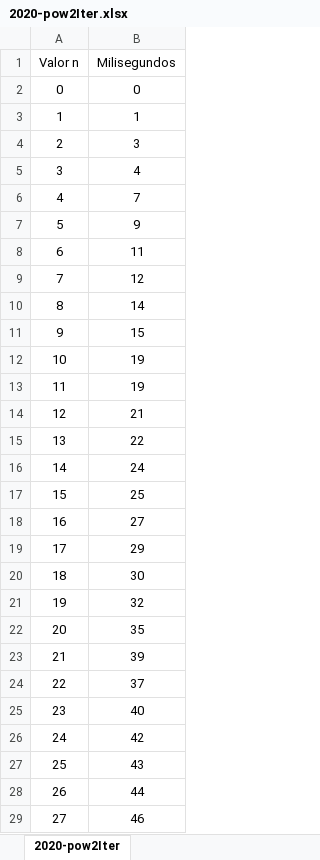
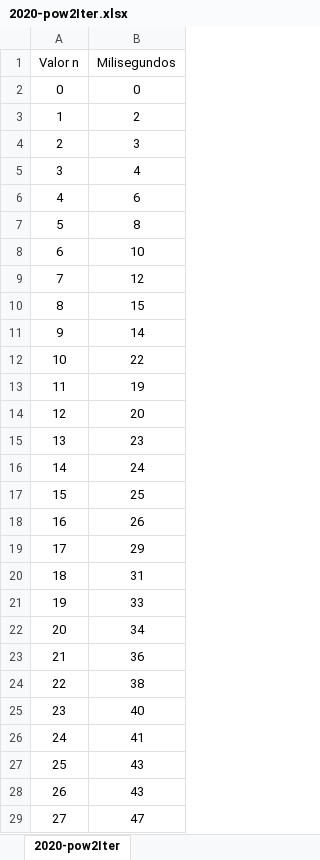
Before and after one commit to teresafcoro/ed_algorithms_benchmark, an Excel workbook: 2020-pow2Iter.xlsx, sheet 2020-pow2Iter, drawn as a sheet; only a part is shown; values as stored, in another font and other column widths than the file's, no borders; charts and pictures not drawn; the diff covers the shown part only; the diff names each change by its address in the sheet, - before the commit and + after, or states it on an @@ line.

```diff
--- a/2020-pow2Iter.xlsx (sheet 2020-pow2Iter)
+++ b/2020-pow2Iter.xlsx (sheet 2020-pow2Iter)
-B3 (Milisegundos): 1
+B3 (Milisegundos): 2
-B6 (Milisegundos): 7
+B6 (Milisegundos): 6
-B7 (Milisegundos): 9
+B7 (Milisegundos): 8
-B8 (Milisegundos): 11
+B8 (Milisegundos): 10
-B10 (Milisegundos): 14
+B10 (Milisegundos): 15
-B11 (Milisegundos): 15
+B11 (Milisegundos): 14
-B12 (Milisegundos): 19
+B12 (Milisegundos): 22
-B14 (Milisegundos): 21
+B14 (Milisegundos): 20
-B15 (Milisegundos): 22
+B15 (Milisegundos): 23
-B18 (Milisegundos): 27
+B18 (Milisegundos): 26
-B20 (Milisegundos): 30
+B20 (Milisegundos): 31
-B21 (Milisegundos): 32
+B21 (Milisegundos): 33
-B22 (Milisegundos): 35
+B22 (Milisegundos): 34
-B23 (Milisegundos): 39
+B23 (Milisegundos): 36
-B24 (Milisegundos): 37
+B24 (Milisegundos): 38
-B26 (Milisegundos): 42
+B26 (Milisegundos): 41
-B28 (Milisegundos): 44
+B28 (Milisegundos): 43
-B29 (Milisegundos): 46
+B29 (Milisegundos): 47
```
Also changed, not shown: 3 edited cells elsewhere in this sheet, charts or pictures, 2020-cubic.xlsx, 2020-linear.xlsx, 26 other files.
